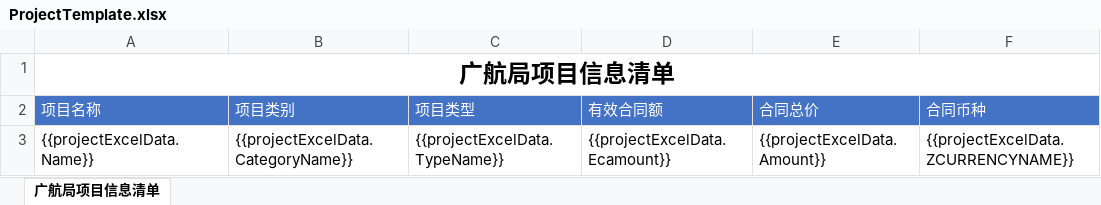
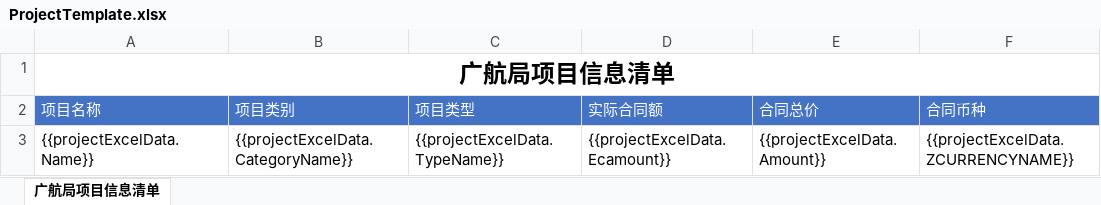
Before and after one commit to Pengyjun/NetCoreAPI, an Excel workbook: GHMonitoringCenterApi.Domain.Shared/Template/Excel/ProjectTemplate.xlsx, sheet 广航局项目信息清单, drawn as a sheet; only a part is shown; values as stored, in another font and other column widths than the file's, no borders; the diff names each change by its address in the sheet, - before the commit and + after, or states it on an @@ line.

```diff
--- a/GHMonitoringCenterApi.Domain.Shared/Template/Excel/ProjectTemplate.xlsx (sheet 广航局项目信息清单)
+++ b/GHMonitoringCenterApi.Domain.Shared/Template/Excel/ProjectTemplate.xlsx (sheet 广航局项目信息清单)
-D2: 有效合同额
+D2: 实际合同额
```
Also changed, not shown: 5 other files.
